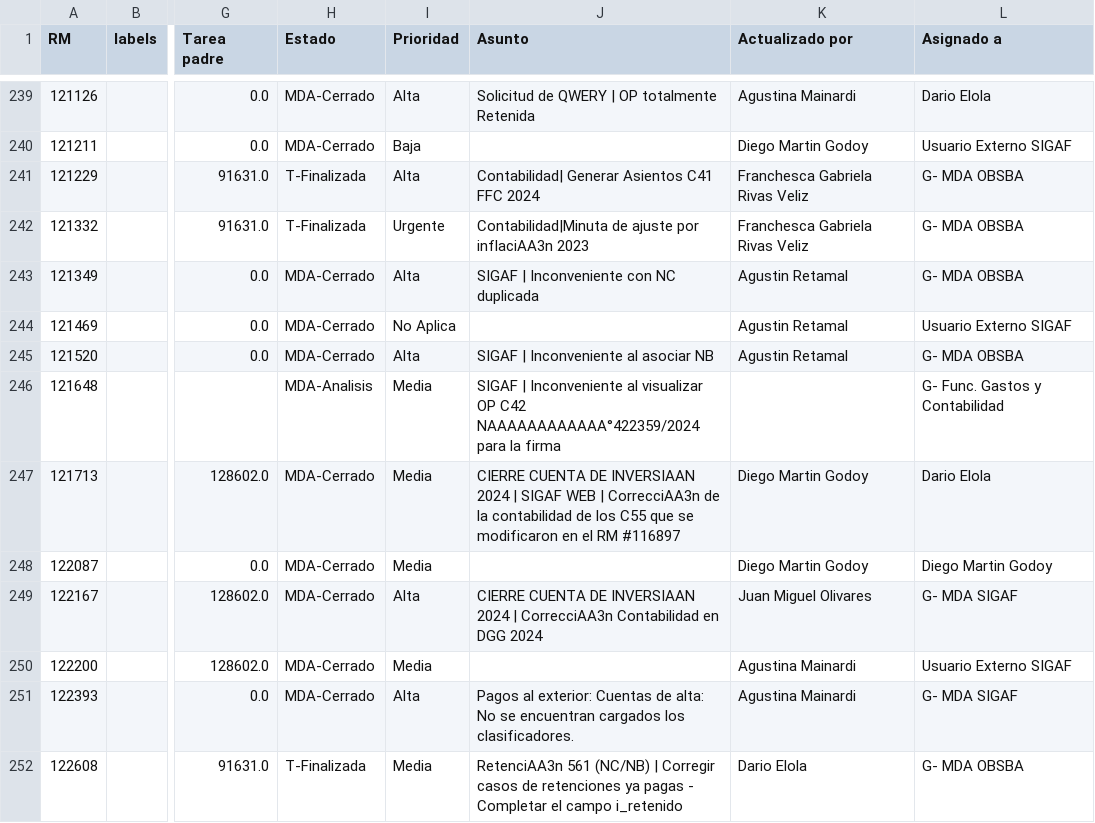
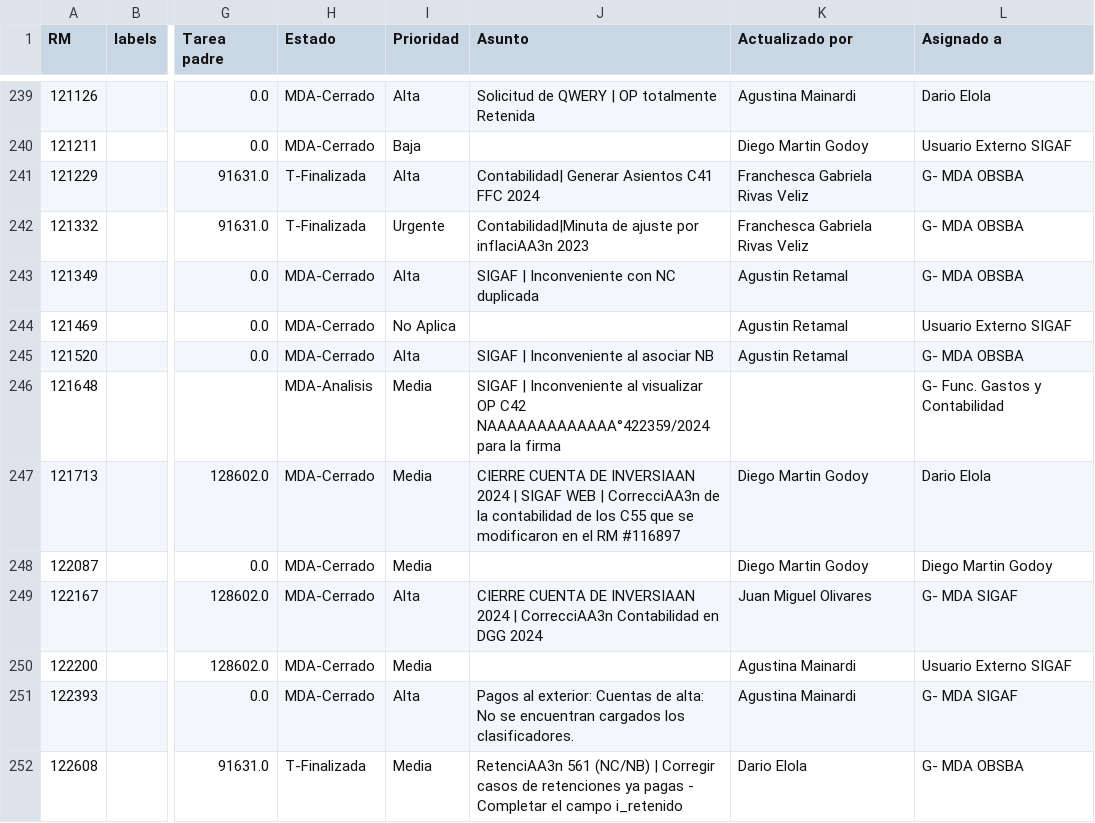
Before and after one commit to darioelola/Archivos, a CSV file: BD_RM.csv, drawn as a sheet; only a part is shown, gaps mark what is left out; the diff names each change by its address in the sheet, - before the commit and + after, or states it on an @@ line.

Commit message:
Actualización completa con limpieza y normalización

```diff
--- a/BD_RM.csv
+++ b/BD_RM.csv
-J246 (Asunto): …OP C42 NAAAAAAAAAAAA°422359/2024 para la…
+J246 (Asunto): …OP C42 NAAAAAAAAAAAAA°422359/2024 para la…
```
